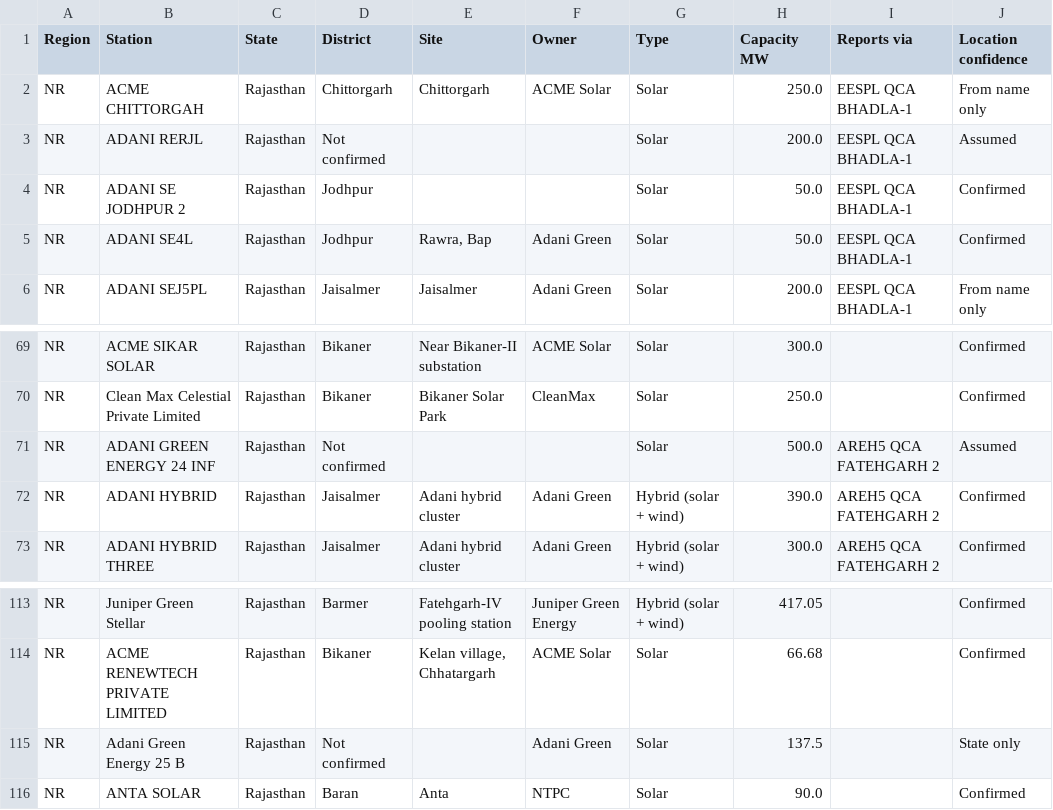
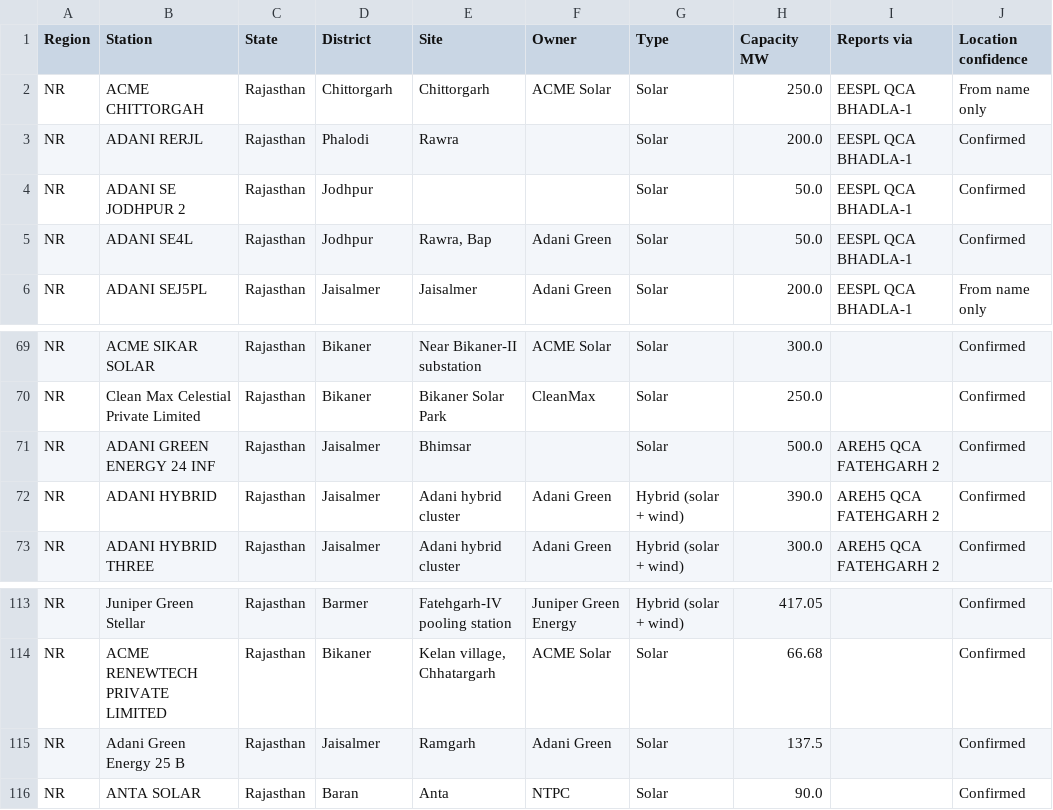
Before and after one commit to learningaiapps-dotcom/RE-Grid-Insight, a CSV file: data/india_plants.csv, drawn as a sheet; only a part is shown, gaps mark what is left out.

Commit message:
Add Rawra, Ramgarh and Bhimsar plant locations

```diff
--- a/data/india_plants.csv
+++ b/data/india_plants.csv
@@ -2,3 +2,3 @@ Region,Station,State,District,Site,Owner,Type,Capacity MW,Reports via,Location c
 NR,ACME CHITTORGAH,Rajasthan,Chittorgarh,Chittorgarh,ACME Solar,Solar,250.0,EESPL QCA BHADLA-1,From name only
-NR,ADANI RERJL,Rajasthan,Not confirmed,,,Solar,200.0,EESPL QCA BHADLA-1,Assumed
+NR,ADANI RERJL,Rajasthan,Phalodi,Rawra,,Solar,200.0,EESPL QCA BHADLA-1,Confirmed
 NR,ADANI SE JODHPUR 2,Rajasthan,Jodhpur,,,Solar,50.0,EESPL QCA BHADLA-1,Confirmed
@@ -70,3 +70,3 @@ NR,ACME SIKAR SOLAR,Rajasthan,Bikaner,Near Bikaner-II substation,ACME Solar,Sola
 NR,Clean Max Celestial Private Limited,Rajasthan,Bikaner,Bikaner Solar Park,CleanMax,Solar,250.0,,Confirmed
-NR,ADANI GREEN ENERGY 24 INF,Rajasthan,Not confirmed,,,Solar,500.0,AREH5 QCA FATEHGARH 2,Assumed
+NR,ADANI GREEN ENERGY 24 INF,Rajasthan,Jaisalmer,Bhimsar,,Solar,500.0,AREH5 QCA FATEHGARH 2,Confirmed
 NR,ADANI HYBRID,Rajasthan,Jaisalmer,Adani hybrid cluster,Adani Green,Hybrid (solar + wind),390.0,AREH5 QCA FATEHGARH 2,Confirmed
@@ -114,3 +114,3 @@ NR,Juniper Green Stellar,Rajasthan,Barmer,Fatehgarh-IV pooling station,Juniper G
 NR,ACME RENEWTECH PRIVATE LIMITED,Rajasthan,Bikaner,"Kelan village, Chhatargarh",ACME Solar,Solar,66.68,,Confirmed
-NR,Adani Green Energy 25 B,Rajasthan,Not confirmed,,Adani Green,Solar,137.5,,State only
+NR,Adani Green Energy 25 B,Rajasthan,Jaisalmer,Ramgarh,Adani Green,Solar,137.5,,Confirmed
 NR,ANTA SOLAR,Rajasthan,Baran,Anta,NTPC,Solar,90.0,,Confirmed
```
Also changed, not shown: 2 other files.
